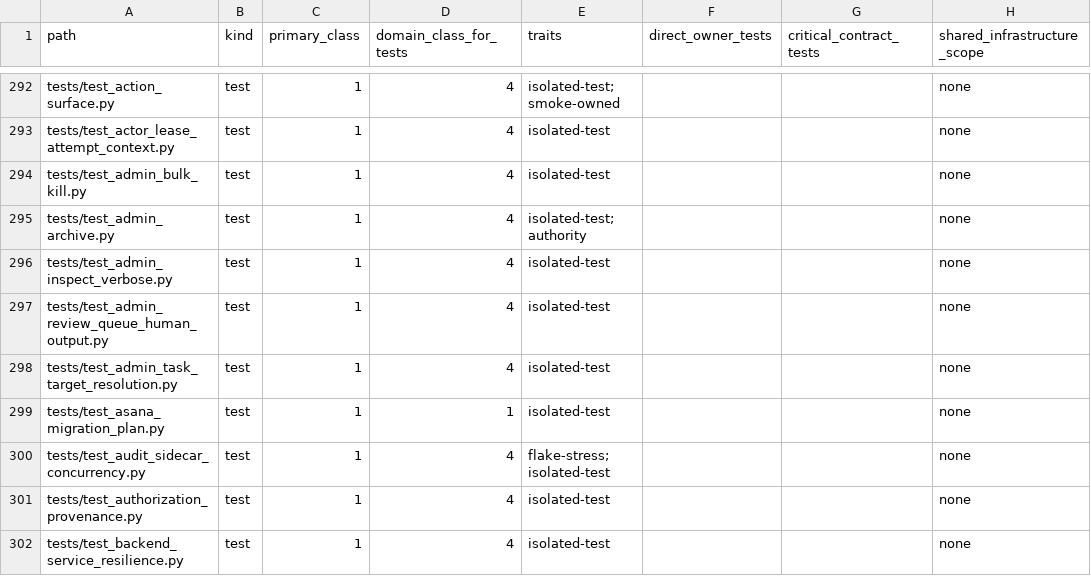
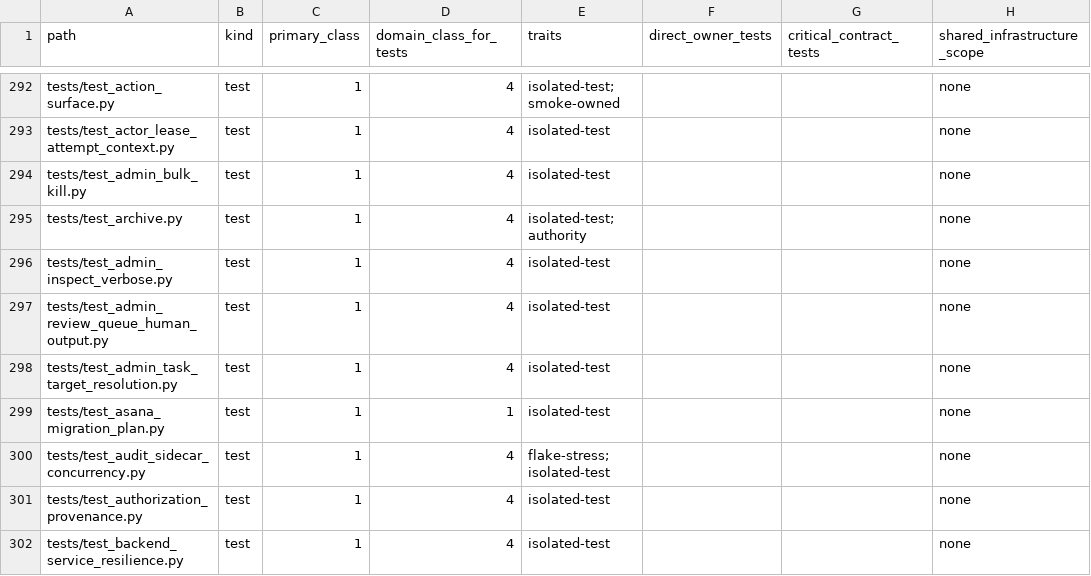
Before and after one commit to marcogallotta/ai-tools, a CSV file: dish/test_selection/ownership/02.csv, drawn as a sheet; only a part is shown, gaps mark what is left out; the diff names each change by its address in the sheet, - before the commit and + after, or states it on an @@ line.

```diff
--- a/dish/test_selection/ownership/02.csv
+++ b/dish/test_selection/ownership/02.csv
-A295 (path): tests/test_admin_archive.py
+A295 (path): tests/test_archive.py
```
Also changed, not shown: 6 other files.
